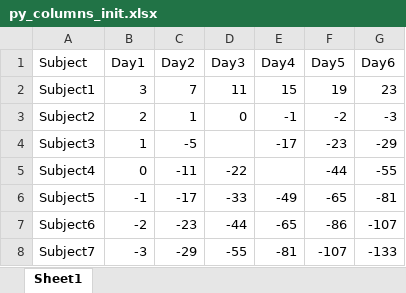
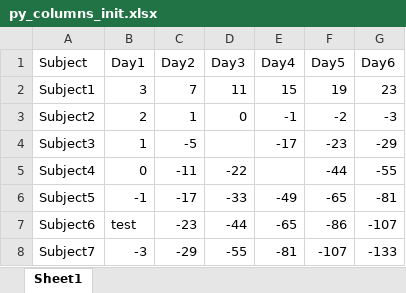
Before and after one commit to SSN-SPB/Test_Task, an Excel workbook: Py_functionality_libs/Py_pandas/py_panda_columns_treating/py_columns_init.xlsx, sheet Sheet1, drawn as a sheet; values as stored, in another font and other column widths than the file's, no borders; the diff names each change by its address in the sheet, - before the commit and + after, or states it on an @@ line.

Commit message:
Panda data analyzing2

```diff
--- a/Py_functionality_libs/Py_pandas/py_panda_columns_treating/py_columns_init.xlsx (sheet Sheet1)
+++ b/Py_functionality_libs/Py_pandas/py_panda_columns_treating/py_columns_init.xlsx (sheet Sheet1)
-B7 (Day1): -2
+B7 (Day1): test
```
Also changed, not shown: 1 other file.
